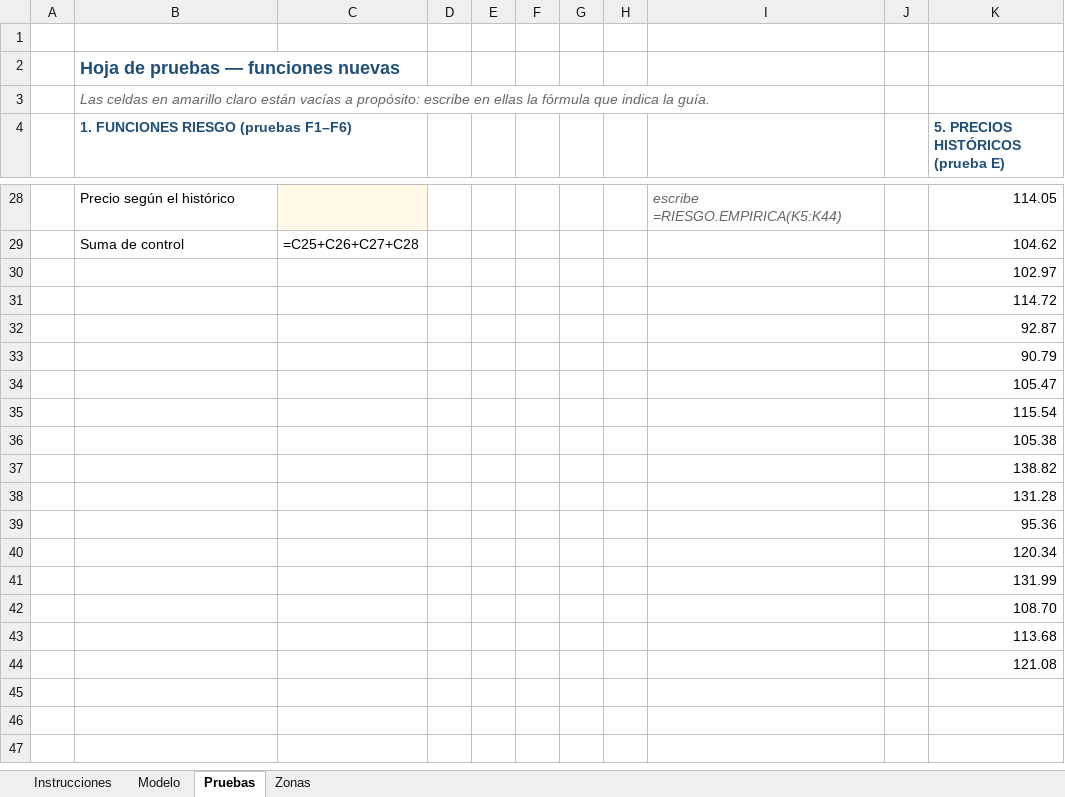
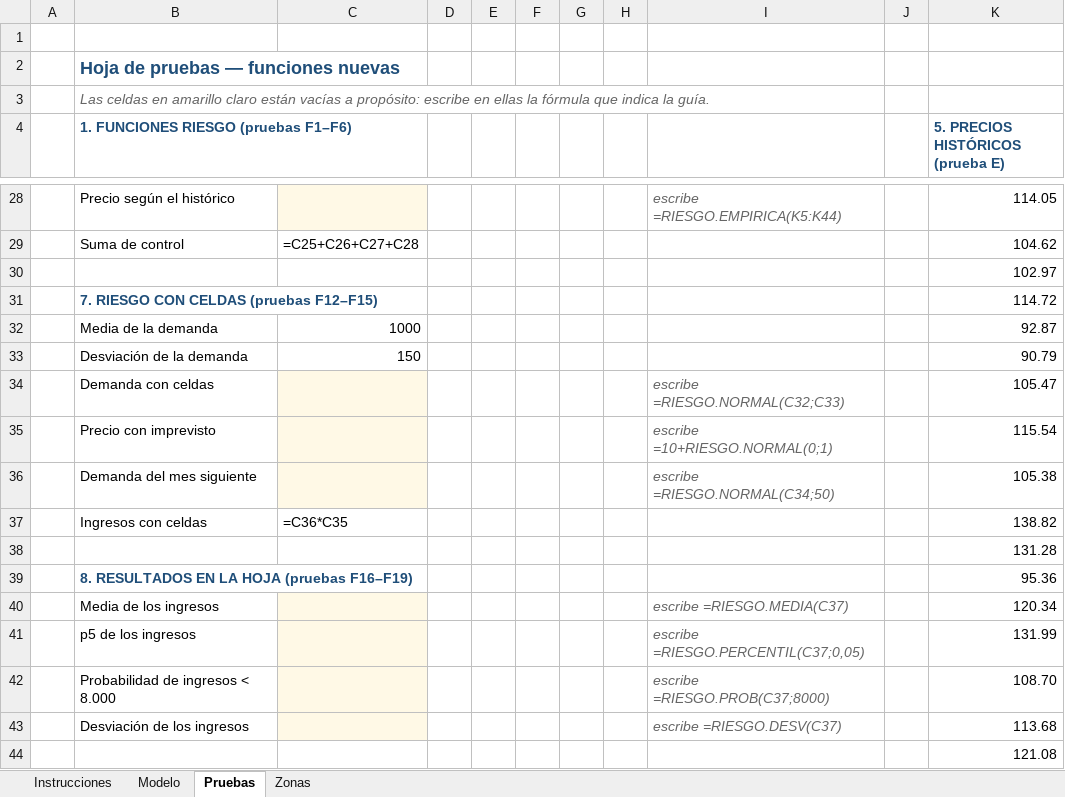
Before and after one commit to danalejo9/riesgo-Montecarlo-excel, an Excel workbook: ejemplos/demo-proyecto-aurora.xlsx, sheet Pruebas, drawn as a sheet; only a part is shown, gaps mark what is left out; values as stored, in another font and other column widths than the file's, no borders; formulas without a stored value are shown as written; removed rows and columns are numbered as before the commit, all else as after; the diff names each change by its address in the sheet, - before the commit and + after, or states it on an @@ line.

```diff
--- a/ejemplos/demo-proyecto-aurora.xlsx (sheet Pruebas)
+++ b/ejemplos/demo-proyecto-aurora.xlsx (sheet Pruebas)
-B31: (empty)
+B31: 7. RIESGO CON CELDAS (pruebas F12–F15)
-row 32:  |  |  |  |  |  |  |  |  |  | 92.87
-row 33:  |  |  |  |  |  |  |  |  |  | 90.79
-row 34:  |  |  |  |  |  |  |  |  |  | 105.47
-row 35:  |  |  |  |  |  |  |  |  |  | 115.54
-row 36:  |  |  |  |  |  |  |  |  |  | 105.38
-row 37:  |  |  |  |  |  |  |  |  |  | 138.82
+row 32:  | Media de la demanda | 1000 |  |  |  |  |  |  |  | 92.87
+row 33:  | Desviación de la demanda | 150 |  |  |  |  |  |  |  | 90.79
+row 34:  | Demanda con celdas |  |  |  |  |  |  | escribe =RIESGO.NORMAL(C32;C33) |  | 105.47
+row 35:  | Precio con imprevisto |  |  |  |  |  |  | escribe =10+RIESGO.NORMAL(0;1) |  | 115.54
+row 36:  | Demanda del mes siguiente |  |  |  |  |  |  | escribe =RIESGO.NORMAL(C34;50) |  | 105.38
+row 37:  | Ingresos con celdas | =C36*C35 |  |  |  |  |  |  |  | 138.82
-B39: (empty)
+B39: 8. RESULTADOS EN LA HOJA (pruebas F16–F19)
-row 40:  |  |  |  |  |  |  |  |  |  | 120.34
-row 41:  |  |  |  |  |  |  |  |  |  | 131.99
-row 42:  |  |  |  |  |  |  |  |  |  | 108.70
-row 43:  |  |  |  |  |  |  |  |  |  | 113.68
+row 40:  | Media de los ingresos |  |  |  |  |  |  | escribe =RIESGO.MEDIA(C37) |  | 120.34
+row 41:  | p5 de los ingresos |  |  |  |  |  |  | escribe =RIESGO.PERCENTIL(C37;0,05) |  | 131.99
+row 42:  | Probabilidad de ingresos < 8.000 |  |  |  |  |  |  | escribe =RIESGO.PROB(C37;8000) |  | 108.70
+row 43:  | Desviación de los ingresos |  |  |  |  |  |  | escribe =RIESGO.DESV(C37) |  | 113.68
```
Also changed, not shown: 7 other files.
